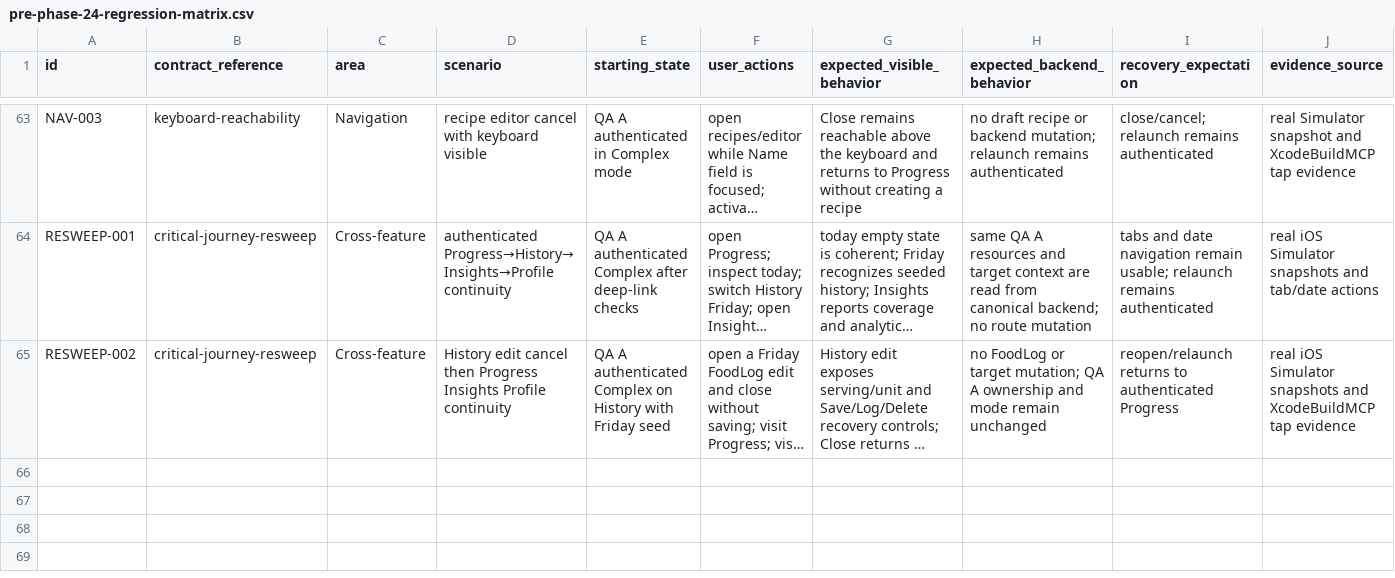
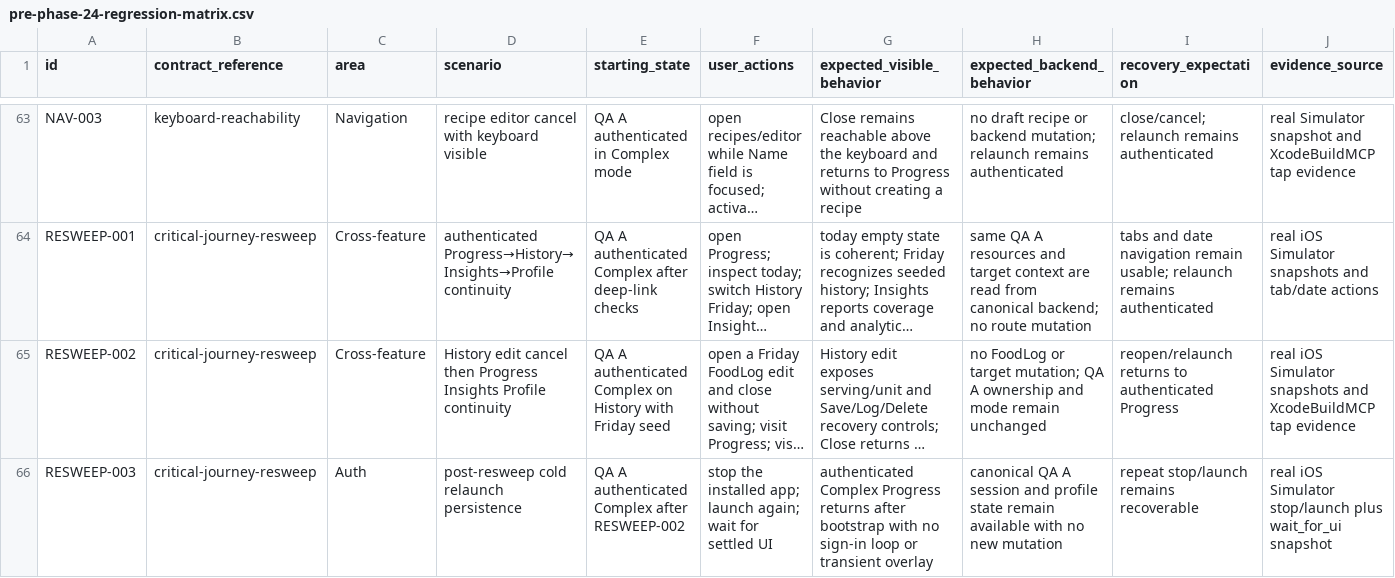
Before and after one commit to joshuaAryy/food-tracker, a CSV file: docs/superpowers/pre-phase-24-regression-matrix.csv, drawn as a sheet; only a part is shown, gaps mark what is left out; long unchanged cells end in …; rows hold the shown columns only; the diff names each change by its address in the sheet, - before the commit and + after, or states it on an @@ line.

Commit message:
docs: record authenticated relaunch resweep

```diff
--- a/docs/superpowers/pre-phase-24-regression-matrix.csv
+++ b/docs/superpowers/pre-phase-24-regression-matrix.csv
+row 66: RESWEEP-003 | critical-journey-resweep | Auth | post-resweep cold relaunch persistence | QA A authenticated Complex after RESWEEP-002 | stop the installed app; launch again; wait for settled UI | authenticated Complex Progress returns after bootstrap with no sign-in loop or transient overlay | canonical QA A session and profile state remain available with no new mutation | repeat stop/launch remains recoverable | real iOS Simulator stop/launch plus wait_for_ui snapshot
```
Also changed, not shown: 1 other file.
